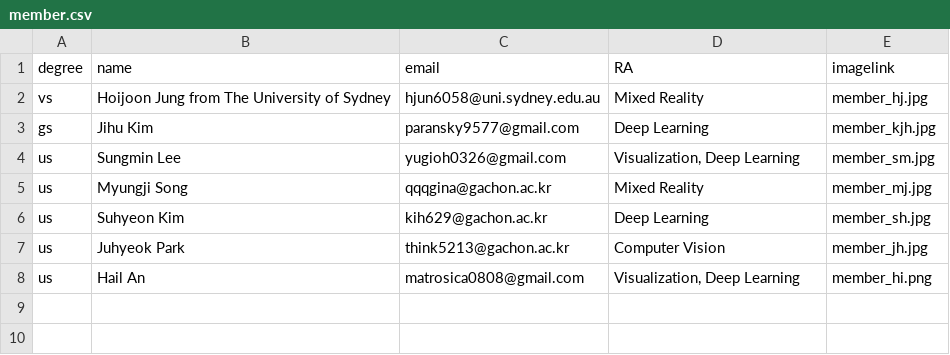
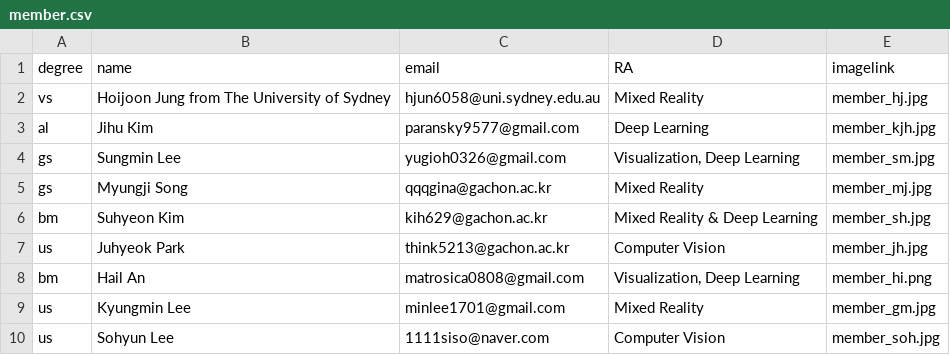
Before and after one commit to Gachon-VisualizationandMixedRealityLab/VOM, a CSV file: assets/csv/member.csv, drawn as a sheet.

Commit message:
Update member

```diff
--- a/assets/csv/member.csv
+++ b/assets/csv/member.csv
@@ -2,7 +2,9 @@ degree,name,email,RA,imagelink
 vs,Hoijoon Jung from The University of Sydney,hjun6058@uni.sydney.edu.au,Mixed Reality,member_hj.jpg
-gs,Jihu Kim,paransky9577@gmail.com,Deep Learning,member_kjh.jpg
-us,Sungmin Lee,yugioh0326@gmail.com,"Visualization, Deep Learning",member_sm.jpg
-us,Myungji Song,qqqgina@gachon.ac.kr,Mixed Reality,member_mj.jpg
-us,Suhyeon Kim,kih629@gachon.ac.kr,Deep Learning,member_sh.jpg
+al,Jihu Kim,paransky9577@gmail.com,Deep Learning,member_kjh.jpg
+gs,Sungmin Lee,yugioh0326@gmail.com,"Visualization, Deep Learning",member_sm.jpg
+gs,Myungji Song,qqqgina@gachon.ac.kr,Mixed Reality,member_mj.jpg
+bm,Suhyeon Kim,kih629@gachon.ac.kr,Mixed Reality & Deep Learning,member_sh.jpg
 us,Juhyeok Park,think5213@gachon.ac.kr,Computer Vision,member_jh.jpg
-us,Hail An,matrosica0808@gmail.com,"Visualization, Deep Learning",member_hi.png
+bm,Hail An,matrosica0808@gmail.com,"Visualization, Deep Learning",member_hi.png
+us,Kyungmin Lee,minlee1701@gmail.com,Mixed Reality,member_gm.jpg
+us,Sohyun Lee,1111siso@naver.com,Computer Vision,member_soh.jpg
```
Also changed, not shown: assets/csv/publications.csv, 5 other files.
